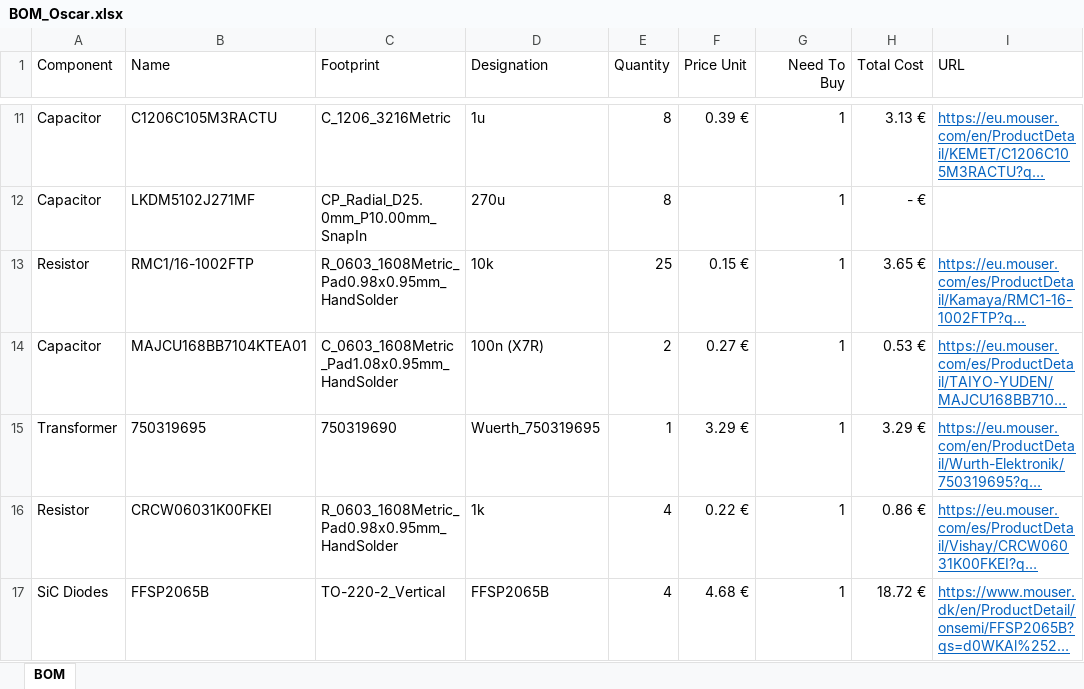
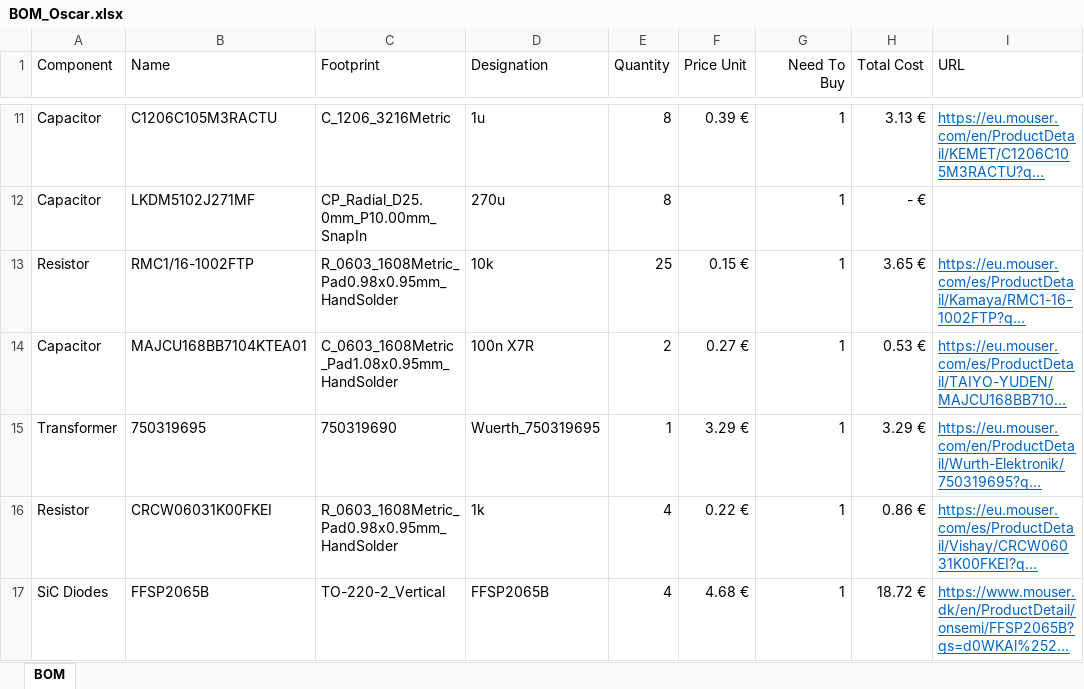
Before and after one commit to oscarse-git/PSFB_1kW_Prototype, an Excel workbook: BOM_Merger/BOM_Oscar.xlsx, sheet BOM, drawn as a sheet; only a part is shown, gaps mark what is left out; long unchanged cells end in …; values as stored, in another font and other column widths than the file's, no borders; table styles not drawn; the diff covers the shown part only; the diff names each change by its address in the sheet, - before the commit and + after, or states it on an @@ line.

```diff
--- a/BOM_Merger/BOM_Oscar.xlsx (sheet BOM)
+++ b/BOM_Merger/BOM_Oscar.xlsx (sheet BOM)
-D14 (Designation): 100n (X7R)
+D14 (Designation): 100n X7R
```
Also changed, not shown: 5 edited cells elsewhere in this sheet, 28 other files.
